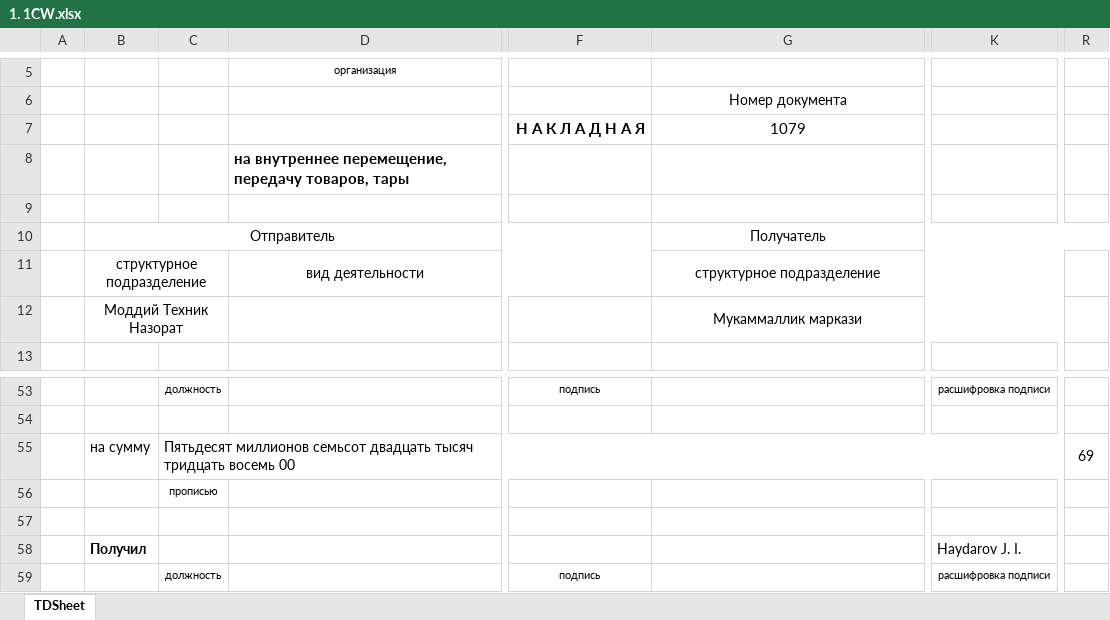
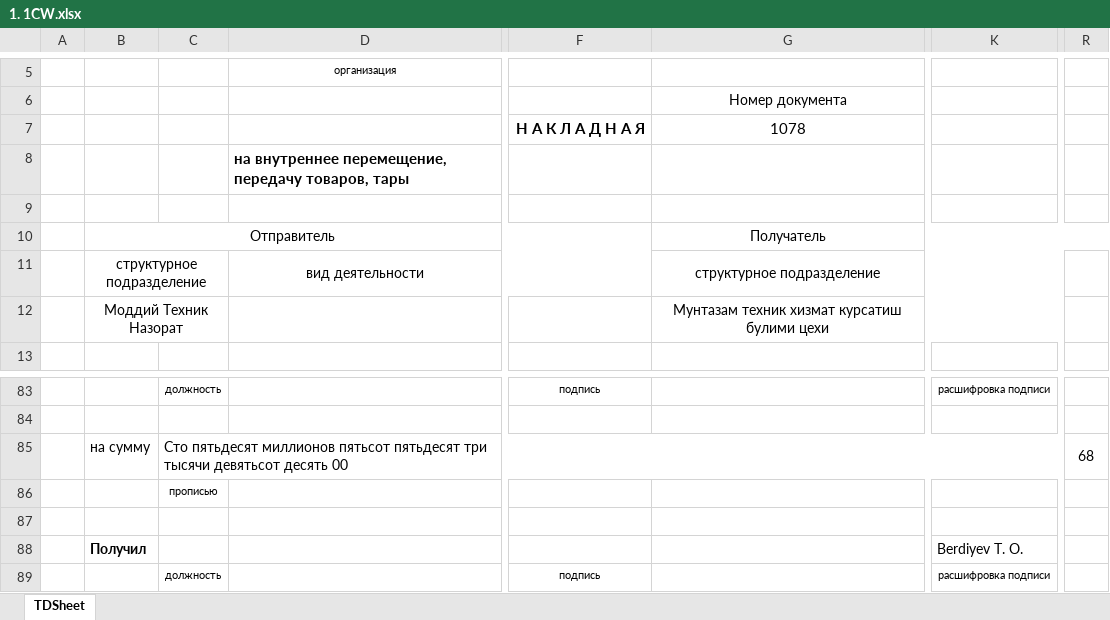
Before and after one commit to isTeamoor/mData, an Excel workbook: 1. 1CW.xlsx, sheet TDSheet, drawn as a sheet; only a part is shown, gaps mark what is left out; values as stored, in another font and other column widths than the file's, no borders; addresses are those after the commit; the diff covers the shown part only; the diff names each change by its address in the sheet, - before the commit and + after, or states it on an @@ line.

```diff
--- a/1. 1CW.xlsx (sheet TDSheet)
+++ b/1. 1CW.xlsx (sheet TDSheet)
-G7: 1079
+G7: 1078
-G12: Мукаммаллик маркази
+G12: Мунтазам техник хизмат курсатиш булими цехи
-C85: Пятьдесят миллионов семьсот двадцать тысяч тридцать восемь 00
+C85: Сто пятьдесят миллионов пятьсот пятьдесят три тысячи девятьсот десять 00
-R85: 69
+R85: 68
-K88: Haydarov J. I.
+K88: Berdiyev T. O.
```
Also changed, not shown: 56 added rows, 26 removed rows, 2 moved rows and 14 edited cells elsewhere in this sheet, 1. 1C.xlsx, 10 other files.
